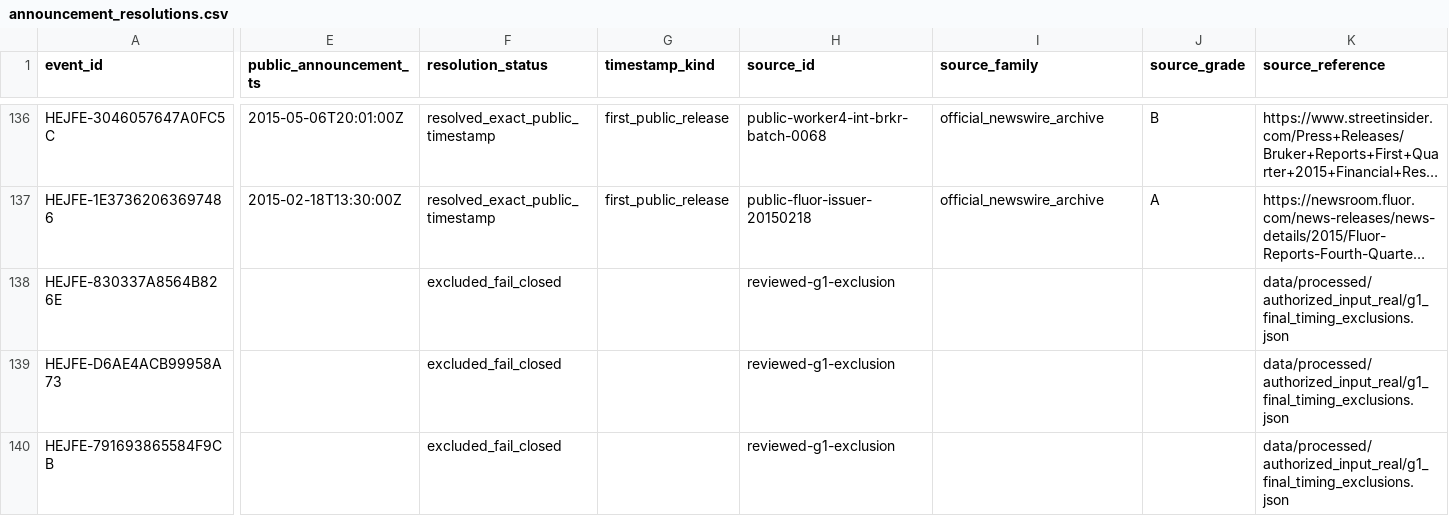
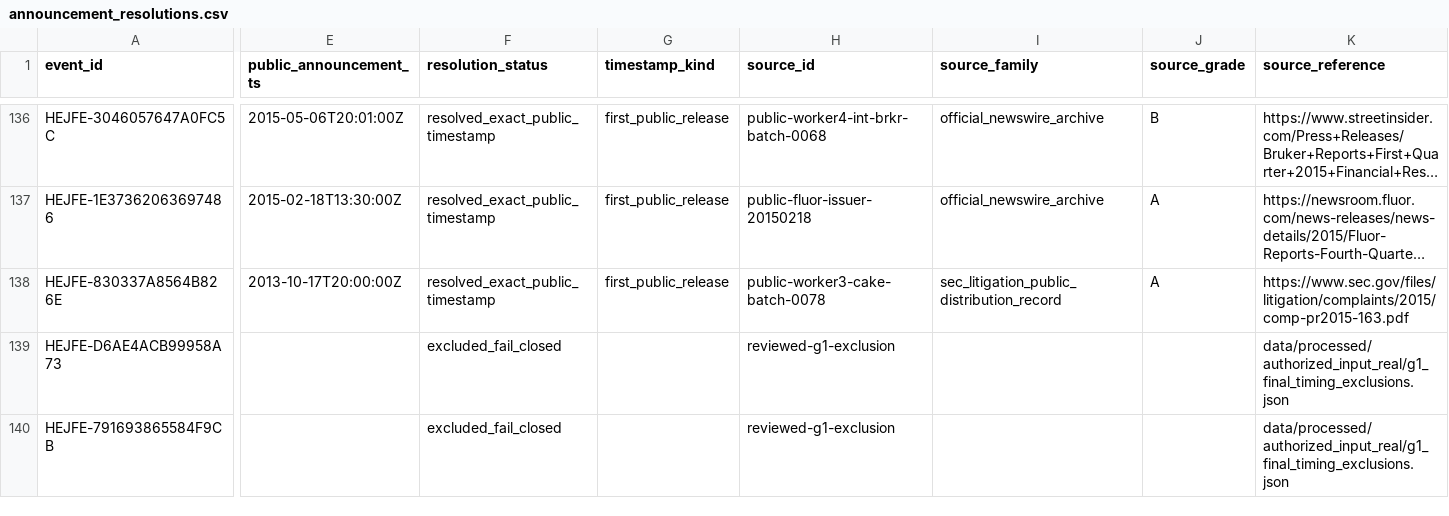
Before and after one commit to P00NSMASHER/trading-platform, a CSV file: data/processed/authorized_input_real/announcement_resolutions.csv, drawn as a sheet; only a part is shown, gaps mark what is left out; long unchanged cells end in …; the diff covers the shown part only; the diff names each change by its address in the sheet, - before the commit and + after, or states it on an @@ line.

```diff
--- a/data/processed/authorized_input_real/announcement_resolutions.csv
+++ b/data/processed/authorized_input_real/announcement_resolutions.csv
-E138 (public_announcement_ts): (empty)
+E138 (public_announcement_ts): 2013-10-17T20:00:00Z
-F138 (resolution_status): excluded_fail_closed
+F138 (resolution_status): resolved_exact_public_timestamp
-G138 (timestamp_kind): (empty)
+G138 (timestamp_kind): first_public_release
-H138 (source_id): reviewed-g1-exclusion
+H138 (source_id): public-worker3-cake-batch-0078
-I138 (source_family): (empty)
+I138 (source_family): sec_litigation_public_distribution_record
-J138 (source_grade): (empty)
+J138 (source_grade): A
-K138 (source_reference): data/processed/authorized_input_real/g1_final_timing_exclusions.json
+K138 (source_reference): https://www.sec.gov/files/litigation/complaints/2015/comp-pr2015-163.pdf
```
Also changed, not shown: 2 edited cells elsewhere in this file, data/processed/authorized_input_real/metadata_domain_quality.csv, data/processed/authorized_input_real/metadata_unresolved_gates.csv, 47 other files.
